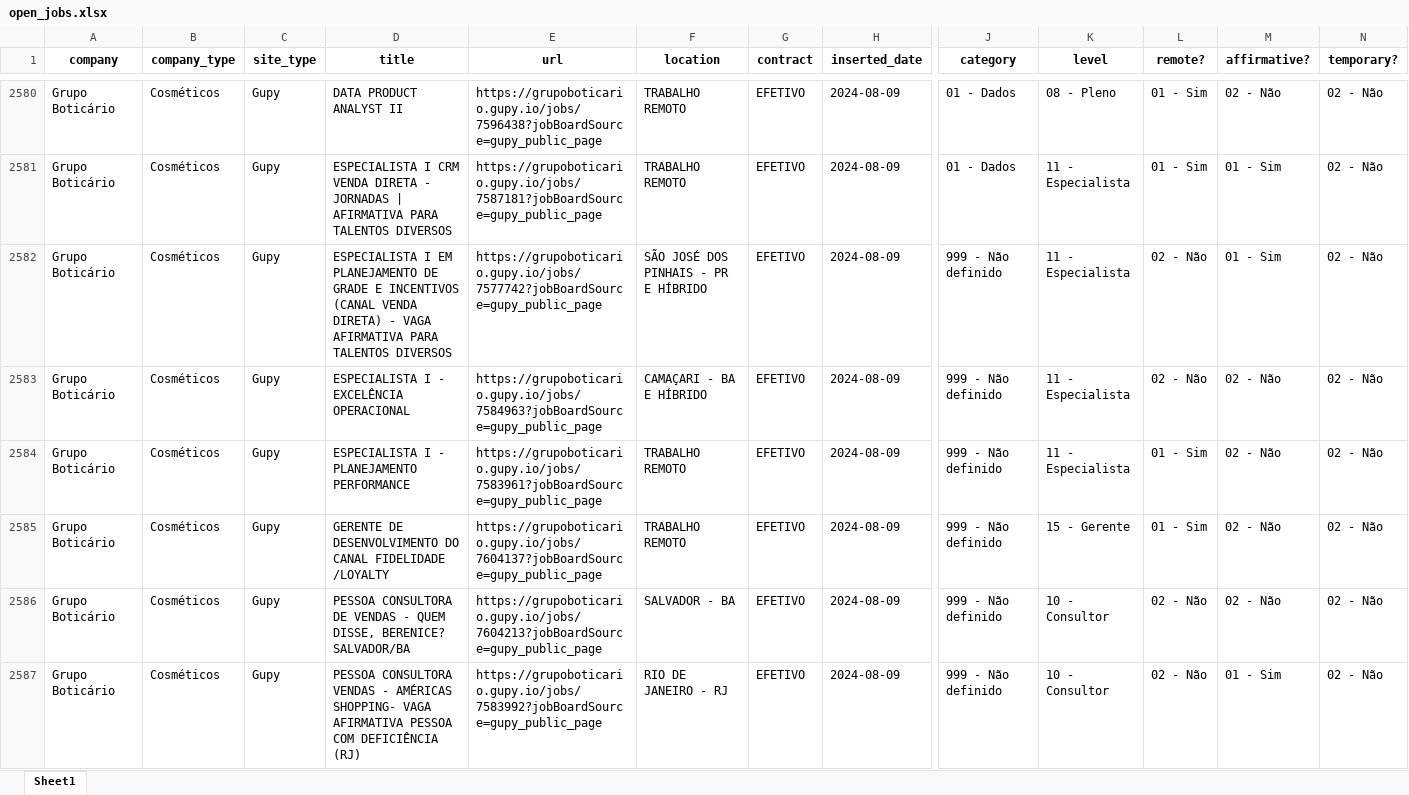
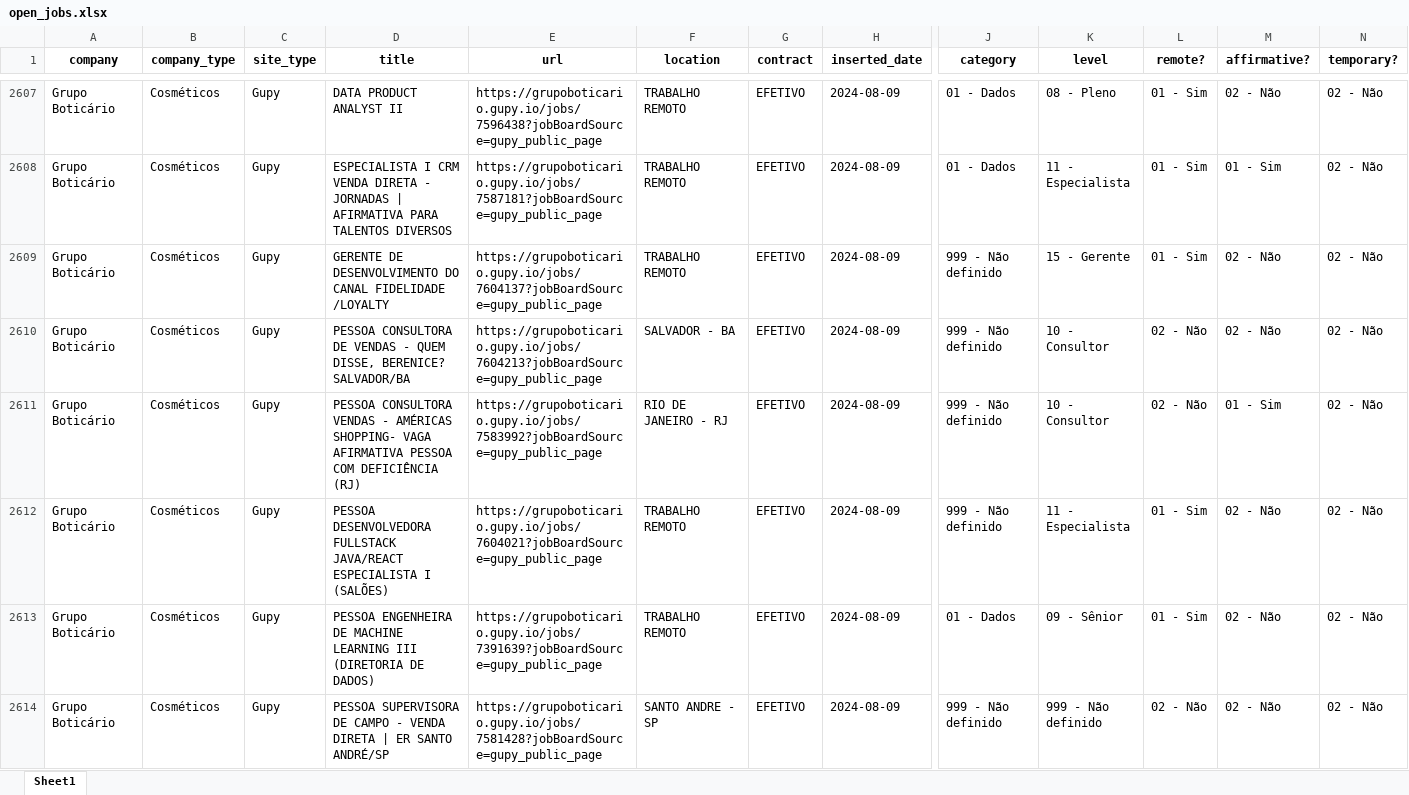
Before and after one commit to eualannascimento/site-projeto-classifica-vagas, an Excel workbook: assets/data/xlsx/open_jobs.xlsx, sheet Sheet1, drawn as a sheet; only a part is shown, gaps mark what is left out; the shorter side is filled out with more unchanged rows; values as stored, in another font and other column widths than the file's, no borders; removed rows and columns are numbered as before the commit, all else as after; rows hold the shown columns only; the diff covers the shown part only; the diff names each change by its address in the sheet, - before the commit and + after, or states it on an @@ line.

```diff
--- a/assets/data/xlsx/open_jobs.xlsx (sheet Sheet1)
+++ b/assets/data/xlsx/open_jobs.xlsx (sheet Sheet1)
-row 2582: Grupo Boticário | Cosméticos | Gupy | ESPECIALISTA I EM PLANEJAMENTO DE GRADE E INCENTIVOS (CANAL VENDA DIRETA) - VAGA AFIRMATIVA PARA TALENTOS DIVERSOS | https://grupoboticario.gupy.io/jobs/7577742?jobBoardSource=gupy_public_page | SÃO JOSÉ DOS PINHAIS - PR E HÍBRIDO | EFETIVO | 2024-08-09 | 999 - Não definido | 11 - Especialista | 02 - Não | 01 - Sim | 02 - Não
-row 2583: Grupo Boticário | Cosméticos | Gupy | ESPECIALISTA I - EXCELÊNCIA OPERACIONAL | https://grupoboticario.gupy.io/jobs/7584963?jobBoardSource=gupy_public_page | CAMAÇARI - BA E HÍBRIDO | EFETIVO | 2024-08-09 | 999 - Não definido | 11 - Especialista | 02 - Não | 02 - Não | 02 - Não
-row 2584: Grupo Boticário | Cosméticos | Gupy | ESPECIALISTA I - PLANEJAMENTO PERFORMANCE | https://grupoboticario.gupy.io/jobs/7583961?jobBoardSource=gupy_public_page | TRABALHO REMOTO | EFETIVO | 2024-08-09 | 999 - Não definido | 11 - Especialista | 01 - Sim | 02 - Não | 02 - Não
```
Also changed, not shown: 55 added rows and 93 removed rows elsewhere in this sheet, 1 other file.
